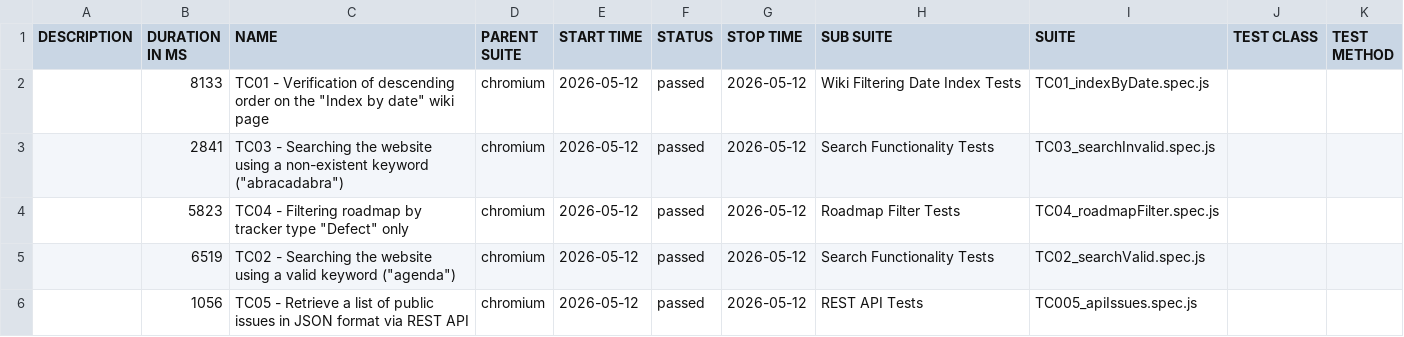
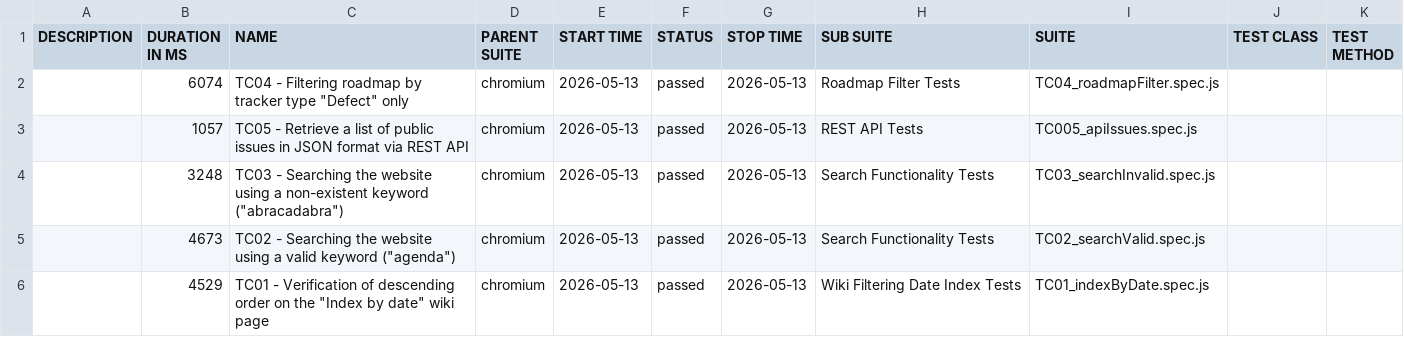
Before and after one commit to VoloshynVolodymyr/redmine-playwright-tests, a CSV file: data/suites.csv, drawn as a sheet.

```diff
--- a/data/suites.csv
+++ b/data/suites.csv
@@ -1,6 +1,6 @@
 "DESCRIPTION","DURATION IN MS","NAME","PARENT SUITE","START TIME","STATUS","STOP TIME","SUB SUITE","SUITE","TEST CLASS","TEST METHOD"
-"","8133","TC01 - Verification of descending order on the ""Index by date"" wiki page","chromium","2026-05-12","passed","2026-05-12","Wiki Filtering Date Index Tests","TC01_indexByDate.spec.js","",""
-"","2841","TC03 - Searching the website using a non-existent keyword (""abracadabra"")","chromium","2026-05-12","passed","2026-05-12","Search Functionality Tests","TC03_searchInvalid.spec.js","",""
-"","5823","TC04 - Filtering roadmap by tracker type ""Defect"" only","chromium","2026-05-12","passed","2026-05-12","Roadmap Filter Tests","TC04_roadmapFilter.spec.js","",""
-"","6519","TC02 - Searching the website using a valid keyword (""agenda"")","chromium","2026-05-12","passed","2026-05-12","Search Functionality Tests","TC02_searchValid.spec.js","",""
-"","1056","TC05 - Retrieve a list of public issues in JSON format via REST API","chromium","2026-05-12","passed","2026-05-12","REST API Tests","TC005_apiIssues.spec.js","",""
+"","6074","TC04 - Filtering roadmap by tracker type ""Defect"" only","chromium","2026-05-13","passed","2026-05-13","Roadmap Filter Tests","TC04_roadmapFilter.spec.js","",""
+"","1057","TC05 - Retrieve a list of public issues in JSON format via REST API","chromium","2026-05-13","passed","2026-05-13","REST API Tests","TC005_apiIssues.spec.js","",""
+"","3248","TC03 - Searching the website using a non-existent keyword (""abracadabra"")","chromium","2026-05-13","passed","2026-05-13","Search Functionality Tests","TC03_searchInvalid.spec.js","",""
+"","4673","TC02 - Searching the website using a valid keyword (""agenda"")","chromium","2026-05-13","passed","2026-05-13","Search Functionality Tests","TC02_searchValid.spec.js","",""
+"","4529","TC01 - Verification of descending order on the ""Index by date"" wiki page","chromium","2026-05-13","passed","2026-05-13","Wiki Filtering Date Index Tests","TC01_indexByDate.spec.js","",""
```
Also changed, not shown: 23 other files.
